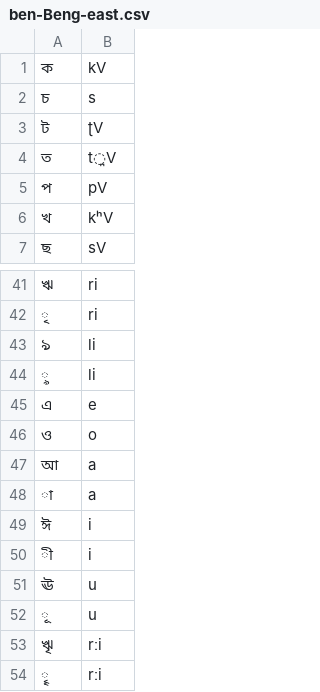
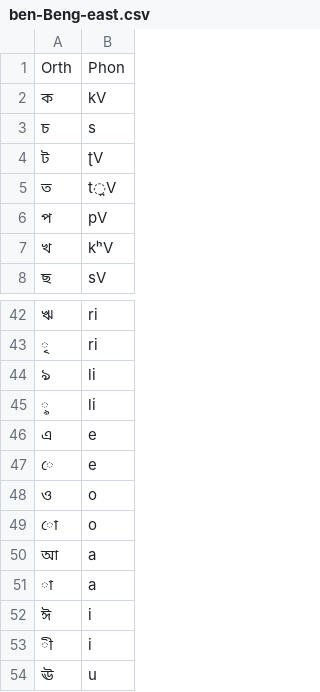
Before and after one commit to dmort27/epitran, a CSV file: epitran/data/map/ben-Beng-east.csv, drawn as a sheet; only a part is shown, gaps mark what is left out; the shorter side is filled out with more unchanged rows; the diff names each change by its address in the sheet, - before the commit and + after, or states it on an @@ line.

Commit message:
Additions to Bengali east

```diff
--- a/epitran/data/map/ben-Beng-east.csv
+++ b/epitran/data/map/ben-Beng-east.csv
+row 1: Orth | Phon
+row 47: ে | e
+row 49: ো | o
```
